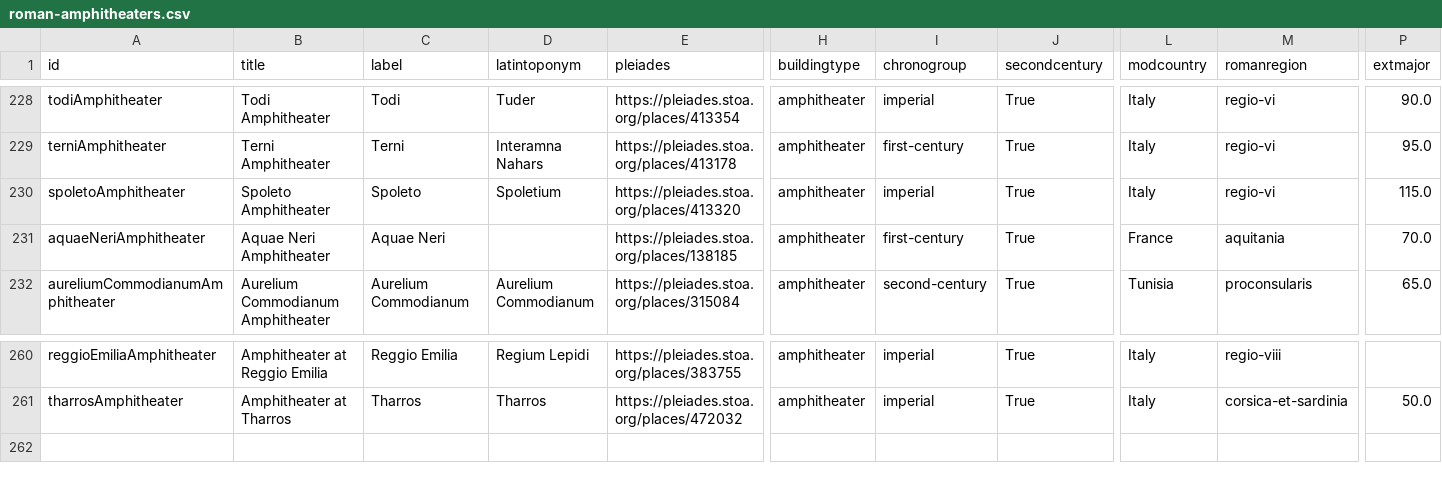
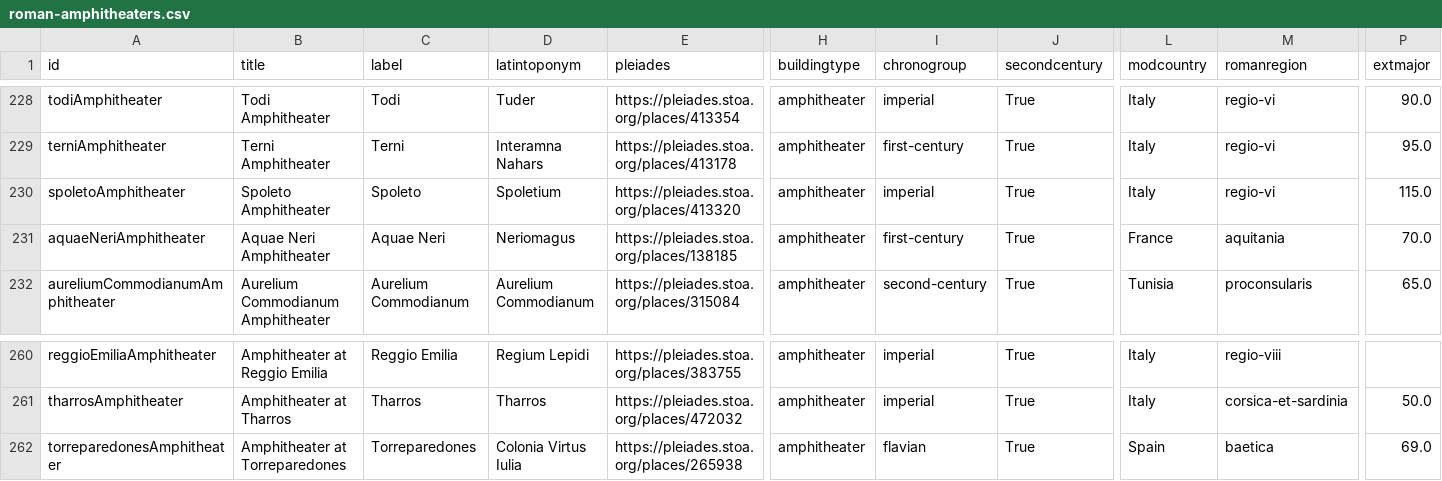
Before and after one commit to sfsheath/roman-amphitheaters, a CSV file: roman-amphitheaters.csv, drawn as a sheet; only a part is shown, gaps mark what is left out; rows hold the shown columns only; the diff names each change by its address in the sheet, - before the commit and + after, or states it on an @@ line.

```diff
--- a/roman-amphitheaters.csv
+++ b/roman-amphitheaters.csv
-D231 (latintoponym): (empty)
+D231 (latintoponym): Neriomagus
+row 262: torreparedonesAmphitheater | Amphitheater at Torreparedones | Torreparedones | Colonia Virtus Iulia | https://pleiades.stoa.org/places/265938 | amphitheater | flavian | True | Spain | baetica | 69.0
```
Also changed, not shown: 1 other file.
